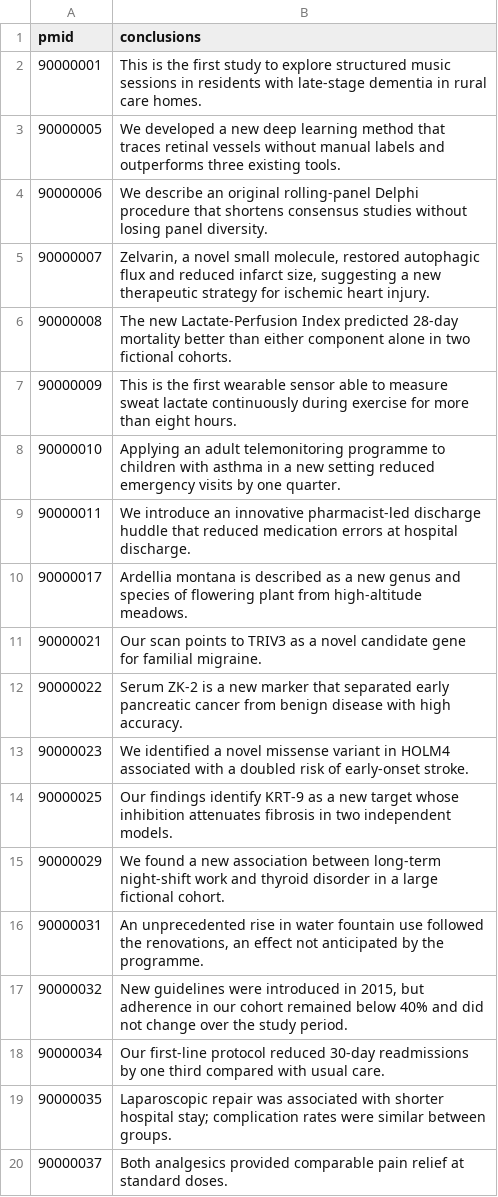
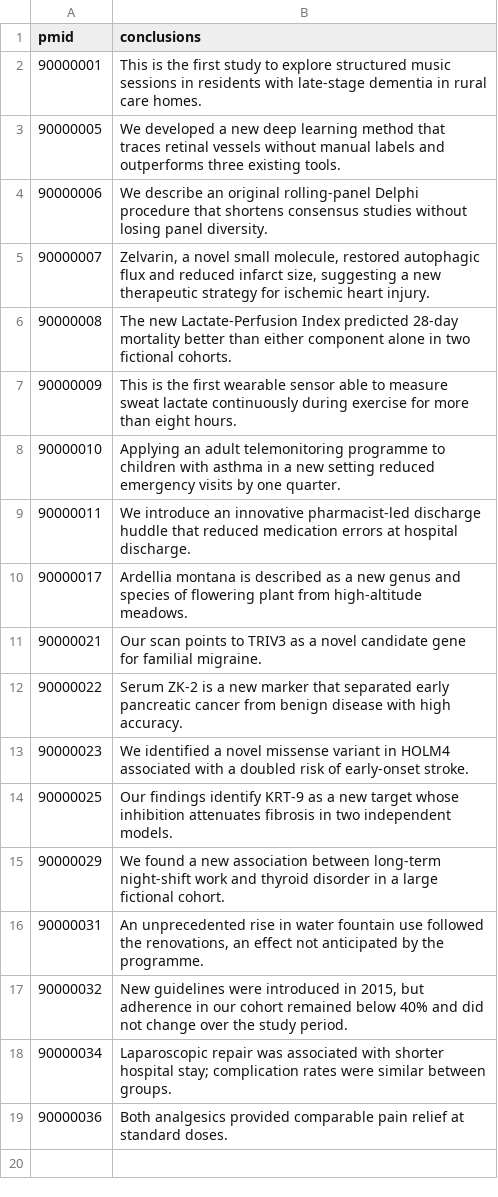
Before and after one commit to BIDS-Xu-Lab/novelty_taxonomy_for_biomedical_literature, a TSV file: demo/examples/raw/conclusions_structured.tsv, drawn as a sheet.

```diff
--- a/demo/examples/raw/conclusions_structured.tsv
+++ b/demo/examples/raw/conclusions_structured.tsv
@@ -17,4 +17,3 @@ pmid	conclusions
 90000032	New guidelines were introduced in 2015, but adherence in our cohort remained below 40% and did not change over the study period.
-90000034	Our first-line protocol reduced 30-day readmissions by one third compared with usual care.
-90000035	Laparoscopic repair was associated with shorter hospital stay; complication rates were similar between groups.
-90000037	Both analgesics provided comparable pain relief at standard doses.
+90000034	Laparoscopic repair was associated with shorter hospital stay; complication rates were similar between groups.
+90000036	Both analgesics provided comparable pain relief at standard doses.
```
Also changed, not shown: demo/examples/raw/conclusions_unstructured.tsv, demo/examples/raw/metadata.tsv, 11 other files.
